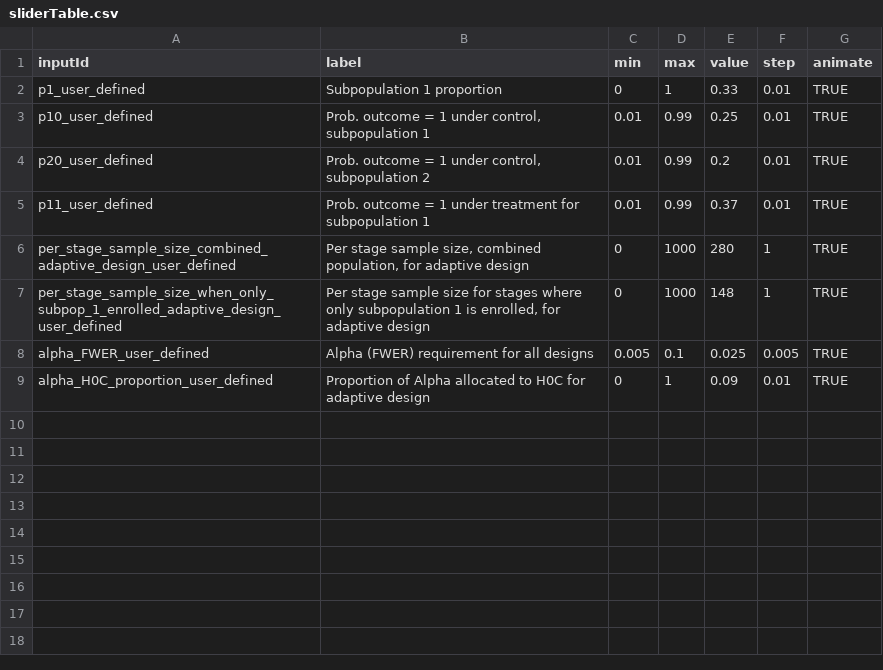
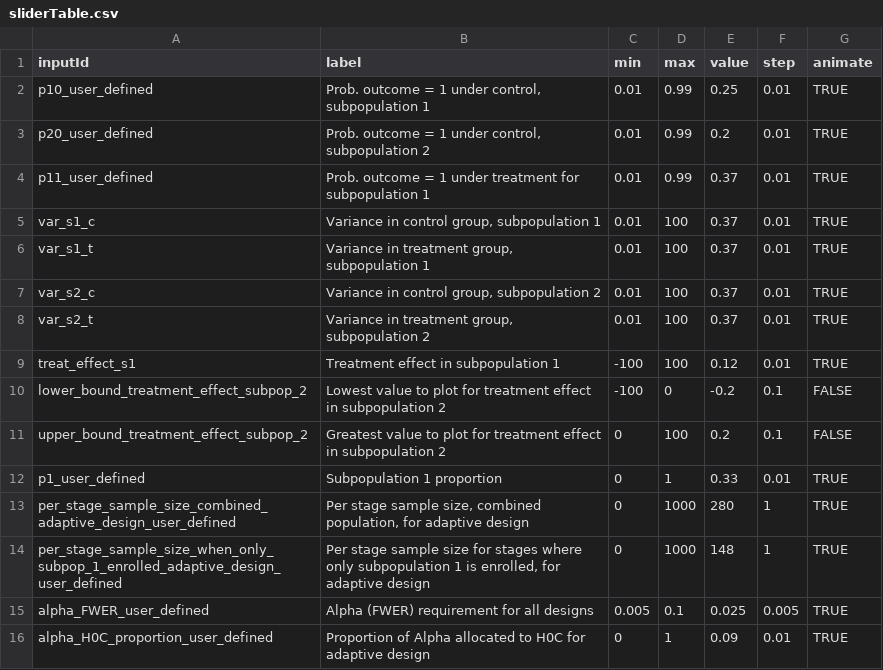
Before and after one commit to aaronjfisher/interAdapt, a CSV file: r_package/inst/shinyInterAdaptApp/sliderTable.csv, drawn as a sheet.

Commit message:
add inputs for continuous outcomes, binary outcomes checkbox. Changed all to boxes

```diff
--- a/r_package/inst/shinyInterAdaptApp/sliderTable.csv
+++ b/r_package/inst/shinyInterAdaptApp/sliderTable.csv
@@ -1,3 +1,2 @@
 inputId,label,min,max,value,step,animate
-p1_user_defined,Subpopulation 1 proportion,0,1,0.33,0.01,TRUE
 p10_user_defined,"Prob. outcome = 1 under control, subpopulation 1",0.01,0.99,0.25,0.01,TRUE
@@ -5,2 +4,10 @@ p20_user_defined,"Prob. outcome = 1 under control, subpopulation 2",0.01,0.99,0.
 p11_user_defined,Prob. outcome = 1 under treatment for subpopulation 1,0.01,0.99,0.37,0.01,TRUE
+var_s1_c,"Variance in control group, subpopulation 1",0.01,100,0.37,0.01,TRUE
+var_s1_t,"Variance in treatment group, subpopulation 1",0.01,100,0.37,0.01,TRUE
+var_s2_c,"Variance in control group, subpopulation 2",0.01,100,0.37,0.01,TRUE
+var_s2_t,"Variance in treatment group, subpopulation 2",0.01,100,0.37,0.01,TRUE
+treat_effect_s1,Treatment effect in subpopulation 1,-100,100,0.12,0.01,TRUE
+lower_bound_treatment_effect_subpop_2,Lowest value to plot for treatment effect in subpopulation 2,-100,0,-0.2,0.1,FALSE
+upper_bound_treatment_effect_subpop_2,Greatest value to plot for treatment effect in subpopulation 2,0,100,0.2,0.1,FALSE
+p1_user_defined,Subpopulation 1 proportion,0,1,0.33,0.01,TRUE
 per_stage_sample_size_combined_adaptive_design_user_defined,"Per stage sample size, combined population, for adaptive design",0,1000,280,1,TRUE
```
Also changed, not shown: r_package/inst/shinyInterAdaptApp/boxTable.csv, 2 other files.
